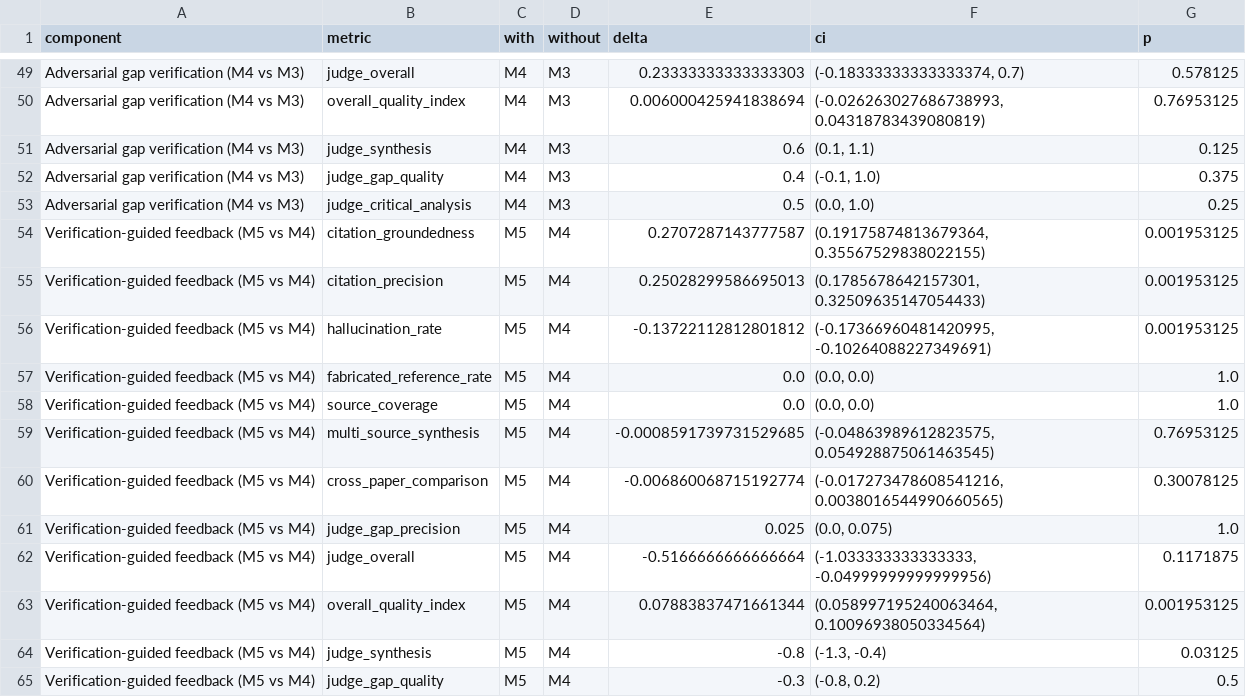
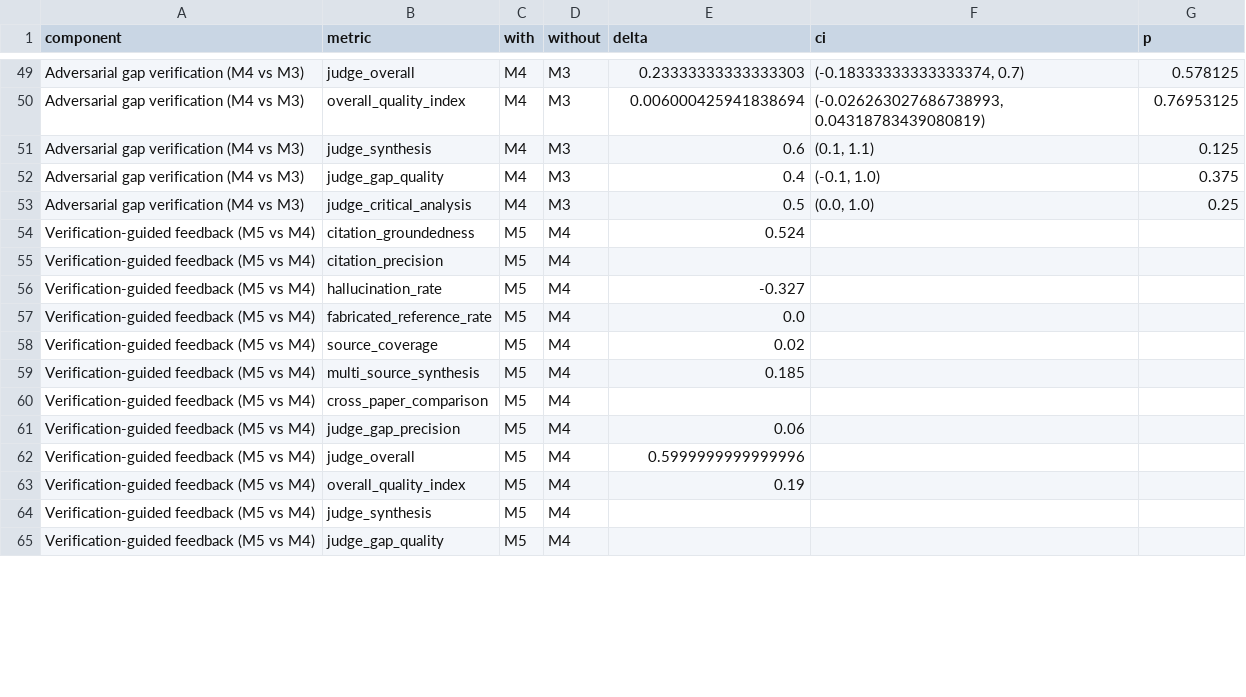
Before and after one commit to BollimunthaKavyaSai/MALRG, a CSV file: MALRG_Evaluation_Suite/results/tables/component_contributions.csv, drawn as a sheet; only a part is shown, gaps mark what is left out; the diff covers the shown part only.

```diff
--- a/MALRG_Evaluation_Suite/results/tables/component_contributions.csv
+++ b/MALRG_Evaluation_Suite/results/tables/component_contributions.csv
@@ -53,13 +53,13 @@ Adversarial gap verification (M4 vs M3),judge_gap_quality,M4,M3,0.4,"(-0.1, 1.0)
 Adversarial gap verification (M4 vs M3),judge_critical_analysis,M4,M3,0.5,"(0.0, 1.0)",0.25
-Verification-guided feedback (M5 vs M4),citation_groundedness,M5,M4,0.2707287143777587,"(0.19175874813679364, 0.35567529838022155)",0.001953125
-Verification-guided feedback (M5 vs M4),citation_precision,M5,M4,0.25028299586695013,"(0.1785678642157301, 0.32509635147054433)",0.001953125
-Verification-guided feedback (M5 vs M4),hallucination_rate,M5,M4,-0.13722112812801812,"(-0.17366960481420995, -0.10264088227349691)",0.001953125
-Verification-guided feedback (M5 vs M4),fabricated_reference_rate,M5,M4,0.0,"(0.0, 0.0)",1.0
-Verification-guided feedback (M5 vs M4),source_coverage,M5,M4,0.0,"(0.0, 0.0)",1.0
-Verification-guided feedback (M5 vs M4),multi_source_synthesis,M5,M4,-0.0008591739731529685,"(-0.04863989612823575, 0.054928875061463545)",0.76953125
-Verification-guided feedback (M5 vs M4),cross_paper_comparison,M5,M4,-0.006860068715192774,"(-0.017273478608541216, 0.0038016544990660565)",0.30078125
-Verification-guided feedback (M5 vs M4),judge_gap_precision,M5,M4,0.025,"(0.0, 0.075)",1.0
-Verification-guided feedback (M5 vs M4),judge_overall,M5,M4,-0.5166666666666664,"(-1.033333333333333, -0.04999999999999956)",0.1171875
-Verification-guided feedback (M5 vs M4),overall_quality_index,M5,M4,0.07883837471661344,"(0.058997195240063464, 0.10096938050334564)",0.001953125
-Verification-guided feedback (M5 vs M4),judge_synthesis,M5,M4,-0.8,"(-1.3, -0.4)",0.03125
-Verification-guided feedback (M5 vs M4),judge_gap_quality,M5,M4,-0.3,"(-0.8, 0.2)",0.5
+Verification-guided feedback (M5 vs M4),citation_groundedness,M5,M4,0.524,,
+Verification-guided feedback (M5 vs M4),citation_precision,M5,M4,,,
+Verification-guided feedback (M5 vs M4),hallucination_rate,M5,M4,-0.327,,
+Verification-guided feedback (M5 vs M4),fabricated_reference_rate,M5,M4,0.0,,
+Verification-guided feedback (M5 vs M4),source_coverage,M5,M4,0.02,,
+Verification-guided feedback (M5 vs M4),multi_source_synthesis,M5,M4,0.185,,
+Verification-guided feedback (M5 vs M4),cross_paper_comparison,M5,M4,,,
+Verification-guided feedback (M5 vs M4),judge_gap_precision,M5,M4,0.06,,
+Verification-guided feedback (M5 vs M4),judge_overall,M5,M4,0.5999999999999996,,
+Verification-guided feedback (M5 vs M4),overall_quality_index,M5,M4,0.19,,
+Verification-guided feedback (M5 vs M4),judge_synthesis,M5,M4,,,
+Verification-guided feedback (M5 vs M4),judge_gap_quality,M5,M4,,,
```
Also changed, not shown: 8 added rows and 3 edited cells elsewhere in this file, MALRG_Evaluation_Suite/results/tables/ablation_summary.csv, MALRG_Evaluation_Suite/results/tables/baselines_tests.csv, 22 other files.
